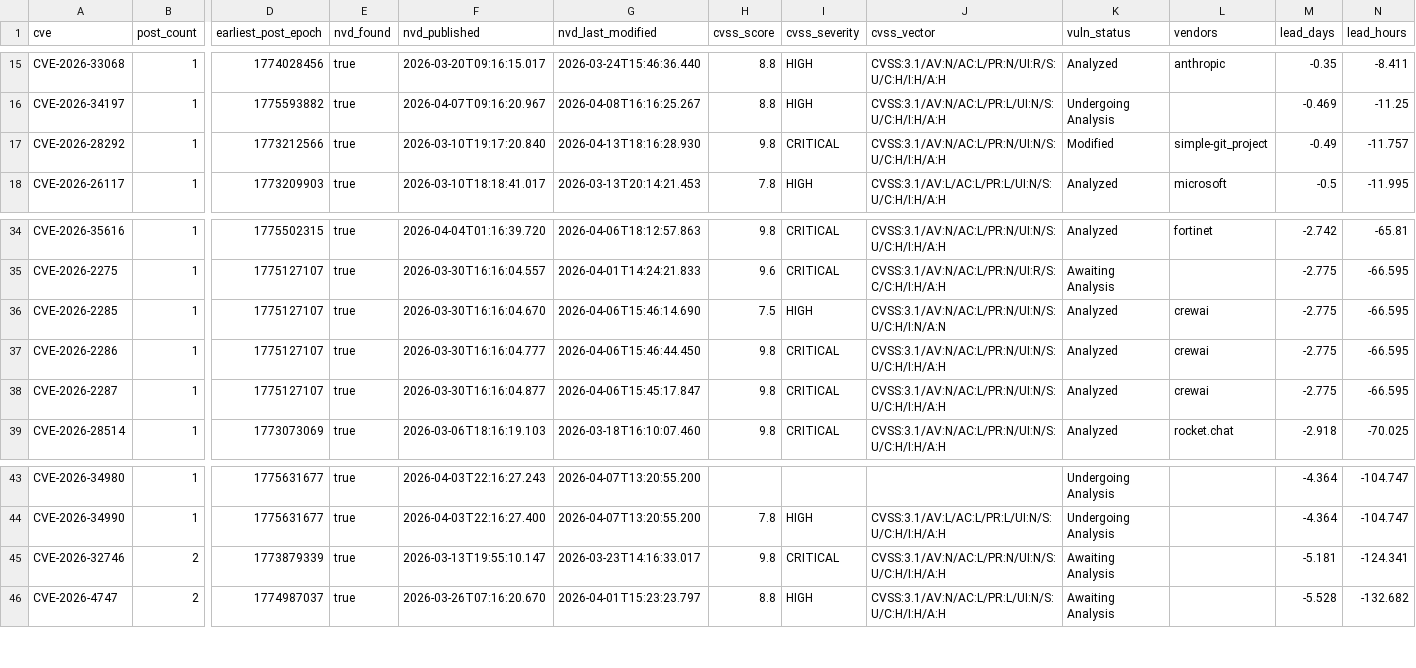
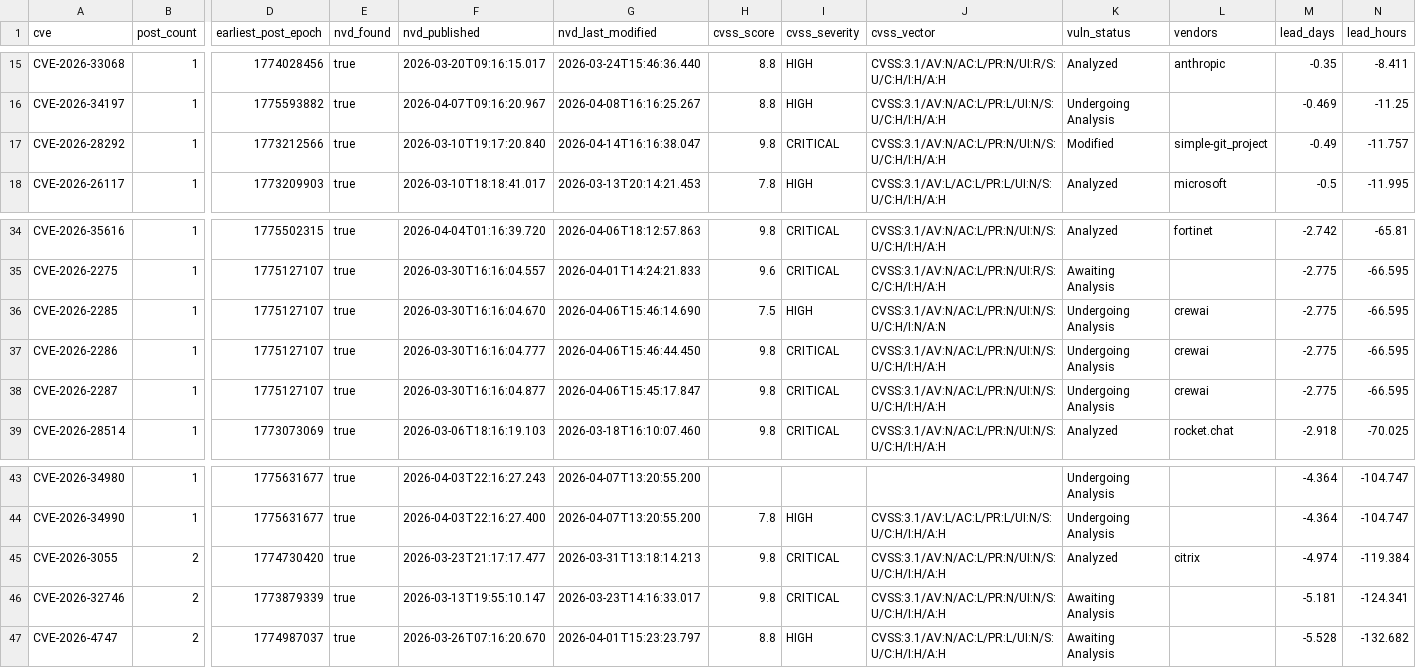
Before and after one commit to therohantilwani/Reddit_CVE_detection, a CSV file: cve_lead_time.csv, drawn as a sheet; only a part is shown, gaps mark what is left out; rows hold the shown columns only; the diff names each change by its address in the sheet, - before the commit and + after, or states it on an @@ line.

```diff
--- a/cve_lead_time.csv
+++ b/cve_lead_time.csv
-G17 (nvd_last_modified): 2026-04-13T18:16:28.930
+G17 (nvd_last_modified): 2026-04-14T16:16:38.047
-K36:K38 (vuln_status): Analyzed
+K36:K38 (vuln_status): Undergoing Analysis
+row 45: CVE-2026-3055 | 2 | 1774730420 | true | 2026-03-23T21:17:17.477 | 2026-03-31T13:18:14.213 | 9.8 | CRITICAL | CVSS:3.1/AV:N/AC:L/PR:N/UI:N/S:U/C:H/I:H/A:H | Analyzed | citrix | -4.974 | -119.384
```
Also changed, not shown: 1 other file.
